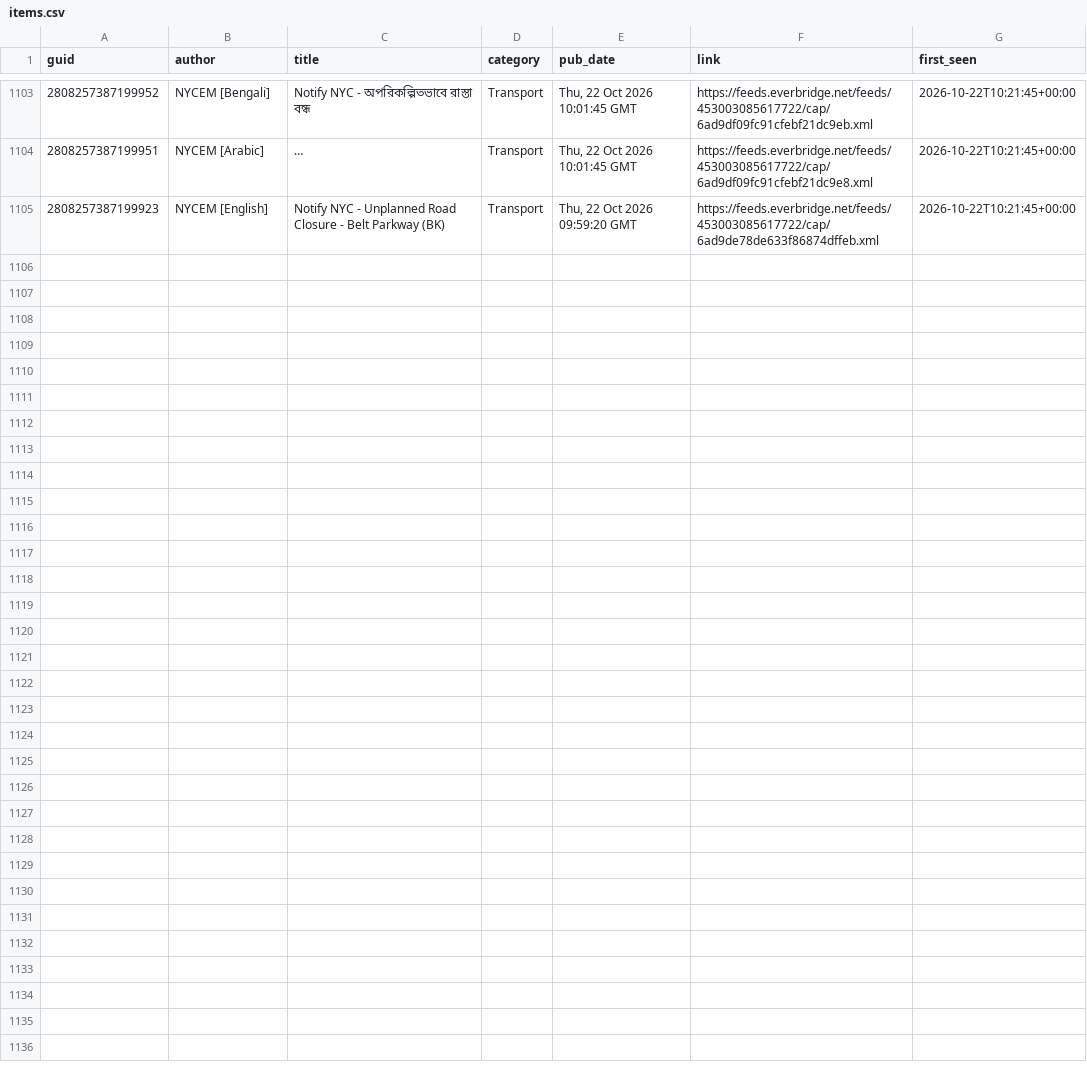
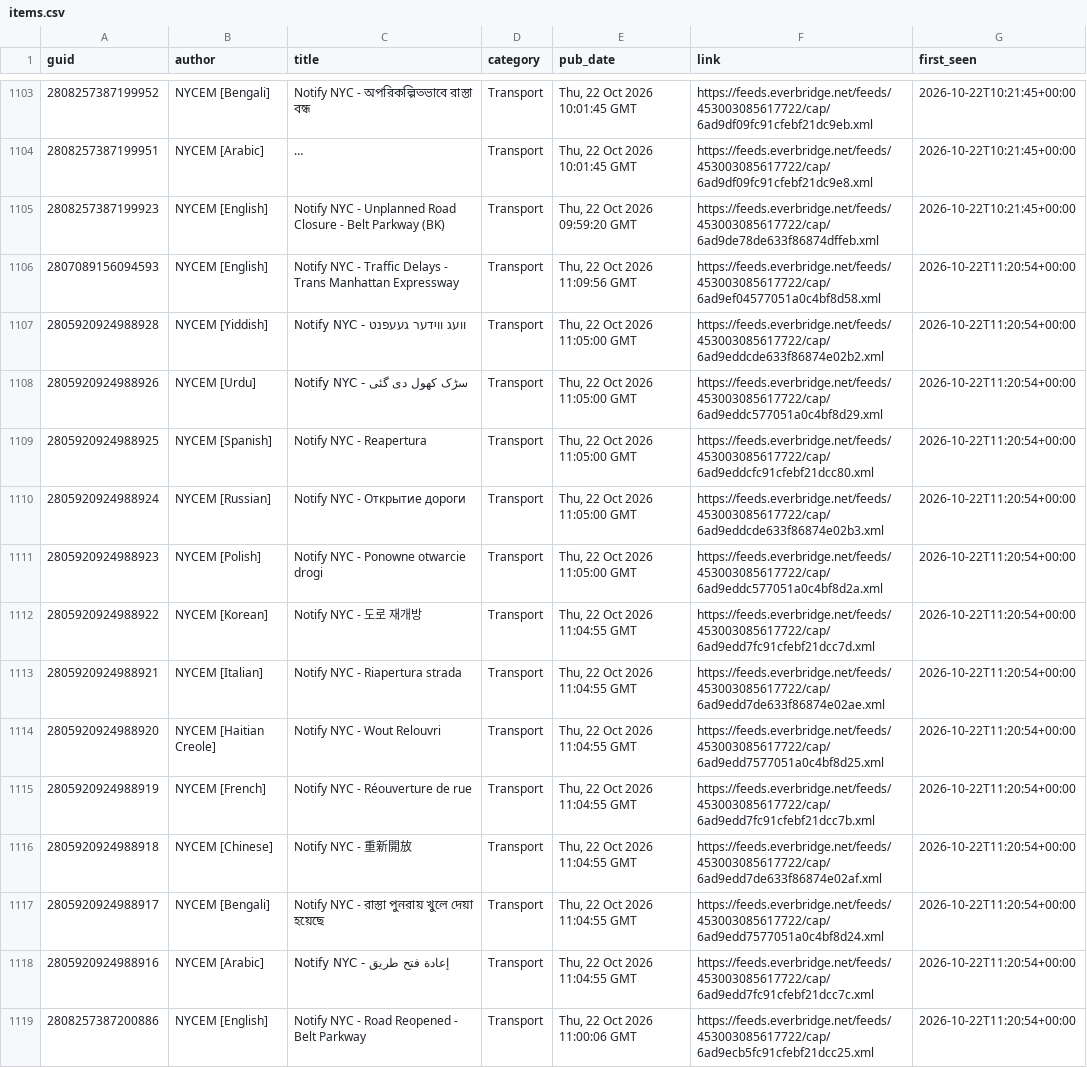
Before and after one commit to BetaNYC/q-map, a CSV file: data/archive/alerts/items.csv, drawn as a sheet; only a part is shown, gaps mark what is left out; long unchanged cells end in ….

```diff
--- a/data/archive/alerts/items.csv
+++ b/data/archive/alerts/items.csv
@@ -1105 +1105,15 @@ guid,author,title,category,pub_date,link,first_seen
 2808257387199923,NYCEM [English],Notify NYC - Unplanned Road Closure - Belt Parkway (BK),Transport,"Thu, 22 Oct 2026 09:59:20 GMT",https://feeds.everbridge.net/feeds/453003085617722/cap/6ad9de78de633f86874dffeb.xml,2026-10-22T10:21:45+00:00
+2807089156094593,NYCEM [English],Notify NYC - Traffic Delays - Trans Manhattan Expressway,Transport,"Thu, 22 Oct 2026 11:09:56 GMT",https://feeds.everbridge.net/feeds/453003085617722/cap/6ad9ef04577051a0c4bf8d58.xml,2026-10-22T11:20:54+00:00
+2805920924988928,NYCEM [Yiddish],Notify NYC - וועג ווידער געעפנט,Transport,"Thu, 22 Oct 2026 11:05:00 GMT",https://feeds.everbridge.net/feeds/453003085617722/cap/6ad9eddcde633f86874e02b2.xml,2026-10-22T11:20:54+00:00
+2805920924988926,NYCEM [Urdu],Notify NYC  -  سڑک کھول دی گئی,Transport,"Thu, 22 Oct 2026 11:05:00 GMT",https://feeds.everbridge.net/feeds/453003085617722/cap/6ad9eddc577051a0c4bf8d29.xml,2026-10-22T11:20:54+00:00
+2805920924988925,NYCEM [Spanish],Notify NYC - Reapertura,Transport,"Thu, 22 Oct 2026 11:05:00 GMT",https://feeds.everbridge.net/feeds/453003085617722/cap/6ad9eddcfc91cfebf21dcc80.xml,2026-10-22T11:20:54+00:00
+2805920924988924,NYCEM [Russian],Notify NYC - Открытие дороги,Transport,"Thu, 22 Oct 2026 11:05:00 GMT",https://feeds.everbridge.net/feeds/453003085617722/cap/6ad9eddcde633f86874e02b3.xml,2026-10-22T11:20:54+00:00
+2805920924988923,NYCEM [Polish],Notify NYC - Ponowne otwarcie drogi,Transport,"Thu, 22 Oct 2026 11:05:00 GMT",https://feeds.everbridge.net/feeds/453003085617722/cap/6ad9eddc577051a0c4bf8d2a.xml,2026-10-22T11:20:54+00:00
+2805920924988922,NYCEM [Korean],Notify NYC - 도로 재개방,Transport,"Thu, 22 Oct 2026 11:04:55 GMT",https://feeds.everbridge.net/feeds/453003085617722/cap/6ad9edd7fc91cfebf21dcc7d.xml,2026-10-22T11:20:54+00:00
+2805920924988921,NYCEM [Italian],Notify NYC -  Riapertura strada,Transport,"Thu, 22 Oct 2026 11:04:55 GMT",https://feeds.everbridge.net/feeds/453003085617722/cap/6ad9edd7de633f86874e02ae.xml,2026-10-22T11:20:54+00:00
+2805920924988920,NYCEM [Haitian Creole],Notify NYC - Wout Relouvri,Transport,"Thu, 22 Oct 2026 11:04:55 GMT",https://feeds.everbridge.net/feeds/453003085617722/cap/6ad9edd7577051a0c4bf8d25.xml,2026-10-22T11:20:54+00:00
+2805920924988919,NYCEM [French],Notify NYC - Réouverture de rue,Transport,"Thu, 22 Oct 2026 11:04:55 GMT",https://feeds.everbridge.net/feeds/453003085617722/cap/6ad9edd7fc91cfebf21dcc7b.xml,2026-10-22T11:20:54+00:00
+2805920924988918,NYCEM [Chinese],Notify NYC - 重新開放,Transport,"Thu, 22 Oct 2026 11:04:55 GMT",https://feeds.everbridge.net/feeds/453003085617722/cap/6ad9edd7de633f86874e02af.xml,2026-10-22T11:20:54+00:00
+2805920924988917,NYCEM [Bengali],Notify NYC - রাস্তা পুনরায় খুলে দেয়া হয়েছে,Transport,"Thu, 22 Oct 2026 11:04:55 GMT",https://feeds.everbridge.net/feeds/453003085617722/cap/6ad9edd7577051a0c4bf8d24.xml,2026-10-22T11:20:54+00:00
+2805920924988916,NYCEM [Arabic],Notify NYC - إعادة فتح طريق,Transport,"Thu, 22 Oct 2026 11:04:55 GMT",https://feeds.everbridge.net/feeds/453003085617722/cap/6ad9edd7fc91cfebf21dcc7c.xml,2026-10-22T11:20:54+00:00
+2808257387200886,NYCEM [English],Notify NYC - Road Reopened - Belt Parkway,Transport,"Thu, 22 Oct 2026 11:00:06 GMT",https://feeds.everbridge.net/feeds/453003085617722/cap/6ad9ecb5fc91cfebf21dcc25.xml,2026-10-22T11:20:54+00:00
```
Also changed, not shown: 3 other files.
